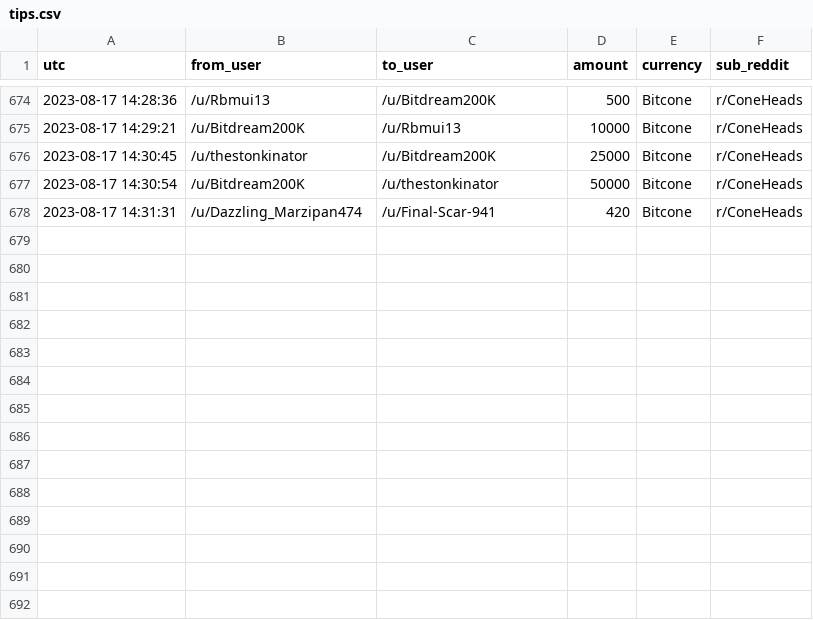
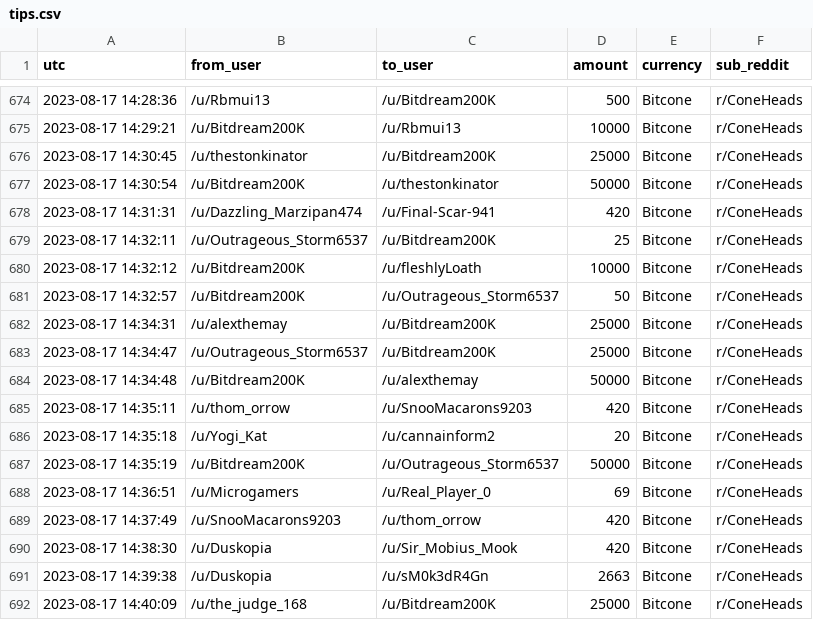
Before and after one commit to birdwastheword/Coneheads-Tip-Leaderboard, a CSV file: runs/2023-08-17/tips.csv, drawn as a sheet; only a part is shown, gaps mark what is left out.

```diff
--- a/runs/2023-08-17/tips.csv
+++ b/runs/2023-08-17/tips.csv
@@ -678 +678,15 @@ utc, from_user, to_user, amount, currency, sub_reddit
 2023-08-17 14:31:31, /u/Dazzling_Marzipan474, /u/Final-Scar-941, 420, Bitcone, r/ConeHeads
+2023-08-17 14:32:11, /u/Outrageous_Storm6537, /u/Bitdream200K, 25, Bitcone, r/ConeHeads
+2023-08-17 14:32:12, /u/Bitdream200K, /u/fleshlyLoath, 10000, Bitcone, r/ConeHeads
+2023-08-17 14:32:57, /u/Bitdream200K, /u/Outrageous_Storm6537, 50, Bitcone, r/ConeHeads
+2023-08-17 14:34:31, /u/alexthemay, /u/Bitdream200K, 25000, Bitcone, r/ConeHeads
+2023-08-17 14:34:47, /u/Outrageous_Storm6537, /u/Bitdream200K, 25000, Bitcone, r/ConeHeads
+2023-08-17 14:34:48, /u/Bitdream200K, /u/alexthemay, 50000, Bitcone, r/ConeHeads
+2023-08-17 14:35:11, /u/thom_orrow, /u/SnooMacarons9203, 420, Bitcone, r/ConeHeads
+2023-08-17 14:35:18, /u/Yogi_Kat, /u/cannainform2, 20, Bitcone, r/ConeHeads
+2023-08-17 14:35:19, /u/Bitdream200K, /u/Outrageous_Storm6537, 50000, Bitcone, r/ConeHeads
+2023-08-17 14:36:51, /u/Microgamers, /u/Real_Player_0, 69, Bitcone, r/ConeHeads
+2023-08-17 14:37:49, /u/SnooMacarons9203, /u/thom_orrow, 420, Bitcone, r/ConeHeads
+2023-08-17 14:38:30, /u/Duskopia, /u/Sir_Mobius_Mook, 420, Bitcone, r/ConeHeads
+2023-08-17 14:39:38, /u/Duskopia, /u/sM0k3dR4Gn, 2663, Bitcone, r/ConeHeads
+2023-08-17 14:40:09, /u/the_judge_168, /u/Bitdream200K, 25000, Bitcone, r/ConeHeads
```
Also changed, not shown: 2 other files.
